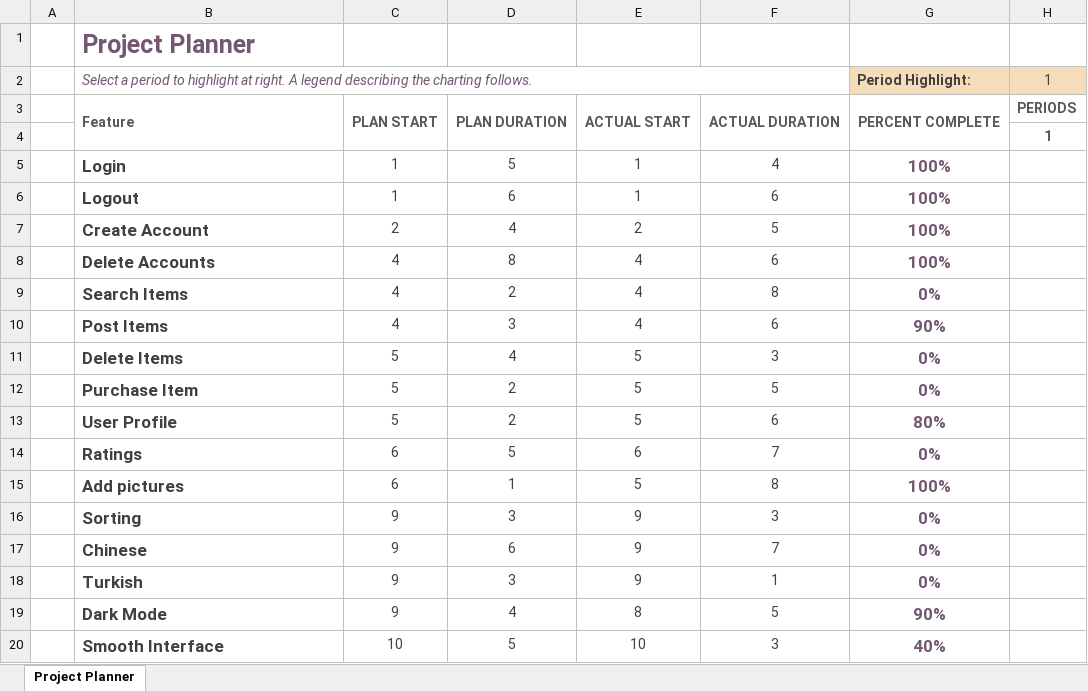
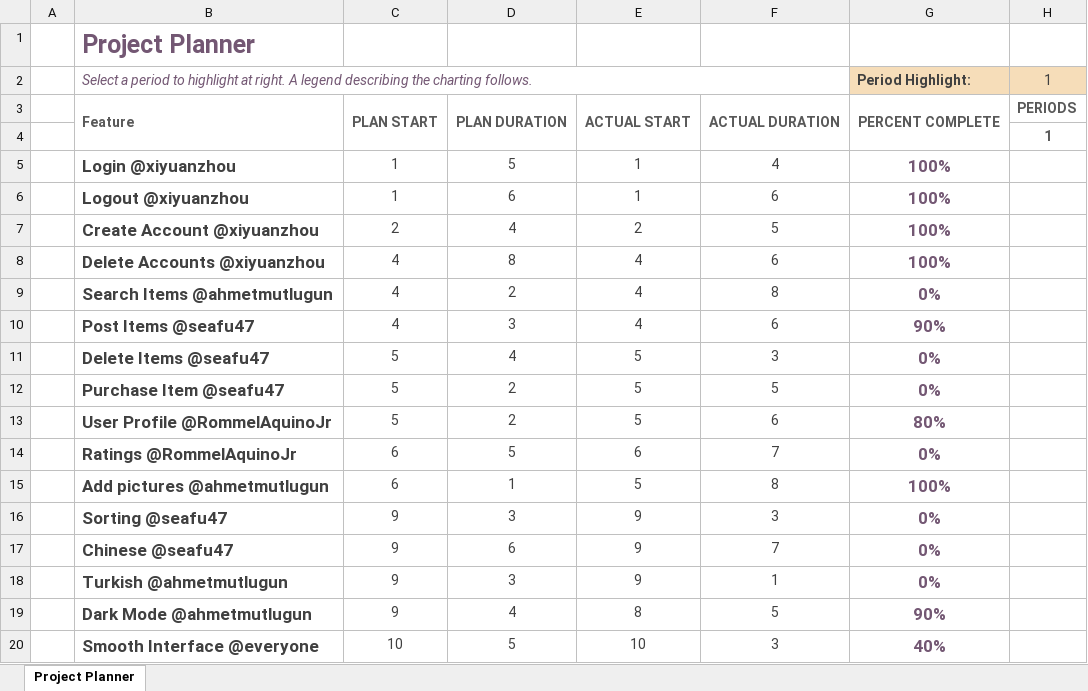
Before and after one commit to seafu47/CMPE131_final-project, an Excel workbook: gantt.xlsx, sheet Project Planner, drawn as a sheet; only a part is shown; values as stored, in another font and other column widths than the file's, no borders; conditional formats not drawn; the diff names each change by its address in the sheet, - before the commit and + after, or states it on an @@ line.

Commit message:
Updated gantt

```diff
--- a/gantt.xlsx (sheet Project Planner)
+++ b/gantt.xlsx (sheet Project Planner)
-B5: Login
+B5: Login @xiyuanzhou
-B6: Logout
+B6: Logout @xiyuanzhou
-B7: Create Account
+B7: Create Account @xiyuanzhou
-B8: Delete Accounts
+B8: Delete Accounts @xiyuanzhou
-B9: Search Items
+B9: Search Items @ahmetmutlugun
-B10: Post Items
+B10: Post Items @seafu47
-B11: Delete Items
+B11: Delete Items @seafu47
-B12: Purchase Item
+B12: Purchase Item @seafu47
-B13: User Profile
+B13: User Profile @RommelAquinoJr
-B14: Ratings
+B14: Ratings @RommelAquinoJr
-B15: Add pictures
+B15: Add pictures @ahmetmutlugun
-B16: Sorting
+B16: Sorting @seafu47
-B17: Chinese
+B17: Chinese @seafu47
-B18: Turkish
+B18: Turkish @ahmetmutlugun
-B19: Dark Mode
+B19: Dark Mode @ahmetmutlugun
-B20: Smooth Interface
+B20: Smooth Interface @everyone
```
